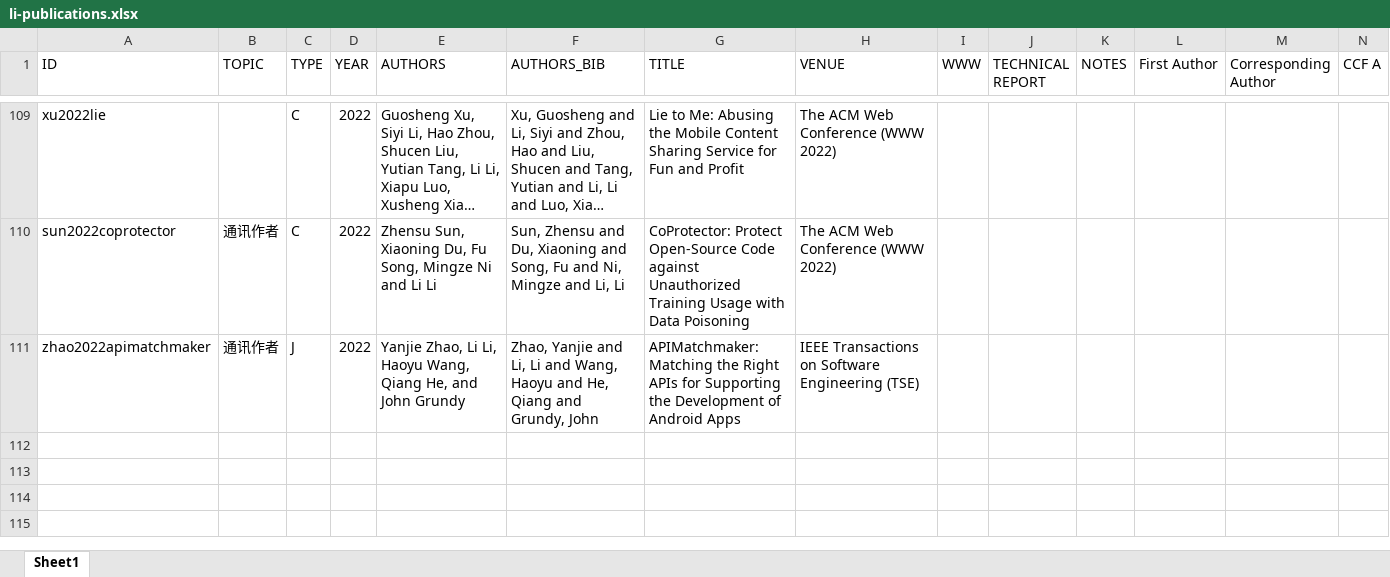
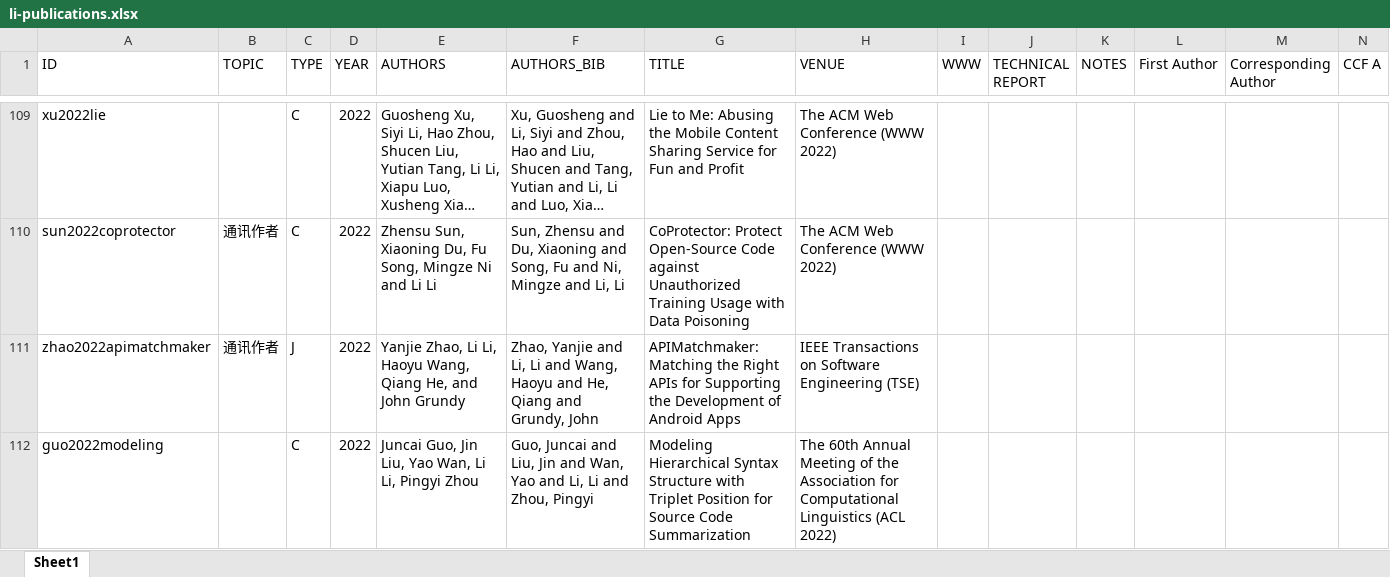
Before and after one commit to lilicoding/lilicoding.github.io, an Excel workbook: src/li-publications.xlsx, sheet Sheet1, drawn as a sheet; only a part is shown, gaps mark what is left out; long unchanged cells end in …; values as stored, in another font and other column widths than the file's, no borders; rows hold the shown columns only; the diff names each change by its address in the sheet, - before the commit and + after, or states it on an @@ line.

```diff
--- a/src/li-publications.xlsx (sheet Sheet1)
+++ b/src/li-publications.xlsx (sheet Sheet1)
+row 112: guo2022modeling |  | C | 2022 | Juncai Guo, Jin Liu, Yao Wan, Li Li, Pingyi Zhou | Guo, Juncai and Liu, Jin and Wan, Yao and Li, Li and Zhou, Pingyi | Modeling Hierarchical Syntax Structure with Triplet Position for Source Code Summarization | The 60th Annual Meeting of the Association for Computational Linguistics (ACL 2022)
```
Also changed, not shown: 6 other files.
